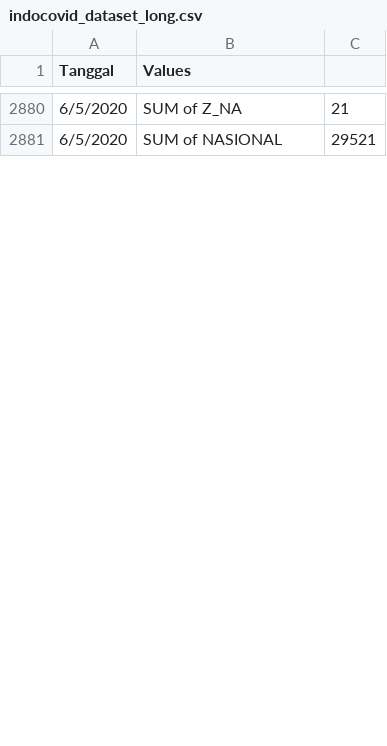
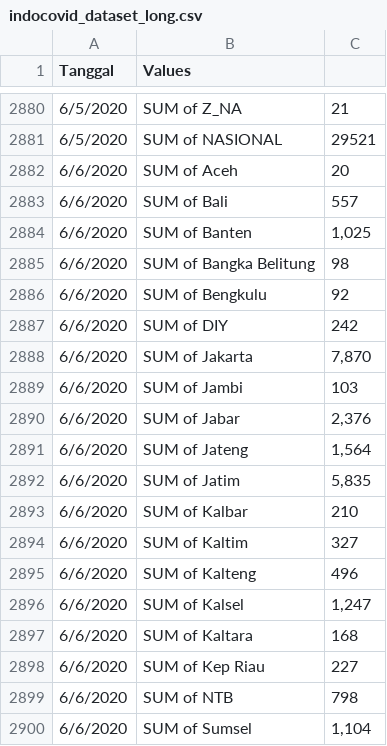
Before and after one commit to kurniayazid/Indocovid19-R0, a CSV file: indocovid_dataset_long.csv, drawn as a sheet; only a part is shown, gaps mark what is left out; the diff covers the shown part only; the diff names each change by its address in the sheet, - before the commit and + after, or states it on an @@ line.

Commit message:
Update 06/06

```diff
--- a/indocovid_dataset_long.csv
+++ b/indocovid_dataset_long.csv
+row 2882: 6/6/2020 | SUM of Aceh | 20
+row 2883: 6/6/2020 | SUM of Bali | 557
+row 2884: 6/6/2020 | SUM of Banten | 1,025
+row 2885: 6/6/2020 | SUM of Bangka Belitung | 98
+row 2886: 6/6/2020 | SUM of Bengkulu | 92
+row 2887: 6/6/2020 | SUM of DIY | 242
+row 2888: 6/6/2020 | SUM of Jakarta | 7,870
+row 2889: 6/6/2020 | SUM of Jambi | 103
+row 2890: 6/6/2020 | SUM of Jabar | 2,376
+row 2891: 6/6/2020 | SUM of Jateng | 1,564
+row 2892: 6/6/2020 | SUM of Jatim | 5,835
+row 2893: 6/6/2020 | SUM of Kalbar | 210
+row 2894: 6/6/2020 | SUM of Kaltim | 327
+row 2895: 6/6/2020 | SUM of Kalteng | 496
+row 2896: 6/6/2020 | SUM of Kalsel | 1,247
+row 2897: 6/6/2020 | SUM of Kaltara | 168
+row 2898: 6/6/2020 | SUM of Kep Riau | 227
+row 2899: 6/6/2020 | SUM of NTB | 798
+row 2900: 6/6/2020 | SUM of Sumsel | 1,104
```
Also changed, not shown: 17 added rows and 36 edited cells elsewhere in this file.
